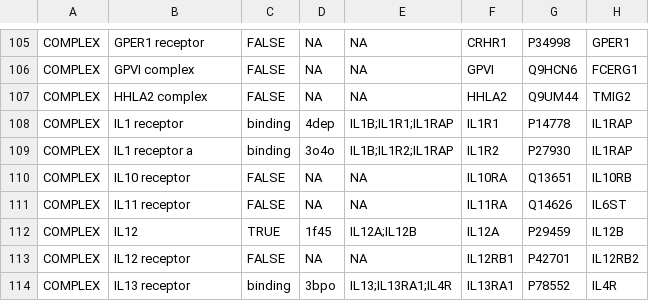
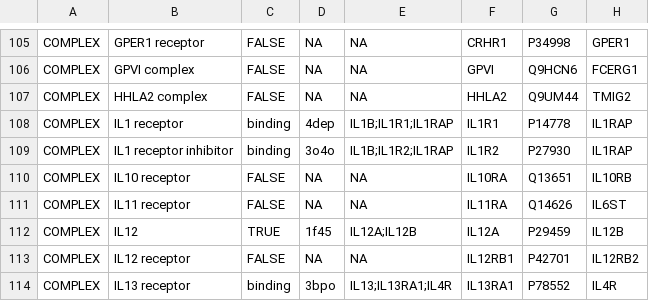
Before and after one commit to Teichlab/cellphonedb, a CSV file: cellcommdb/data/complex.csv, drawn as a sheet; only a part is shown, gaps mark what is left out; the diff names each change by its address in the sheet, - before the commit and + after, or states it on an @@ line.

```diff
--- a/cellcommdb/data/complex.csv
+++ b/cellcommdb/data/complex.csv
-B109: IL1 receptor a
+B109: IL1 receptor inhibitor
```
Also changed, not shown: cellcommdb/data/interactions.csv, cellcommdb/data/unity_interaction.csv.
